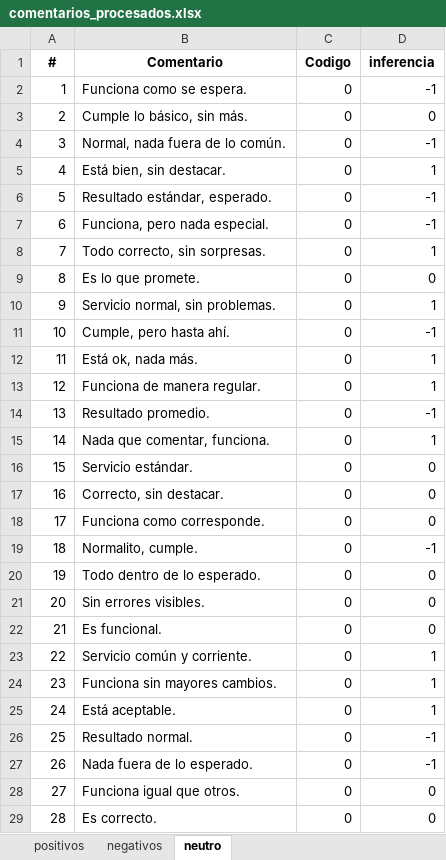
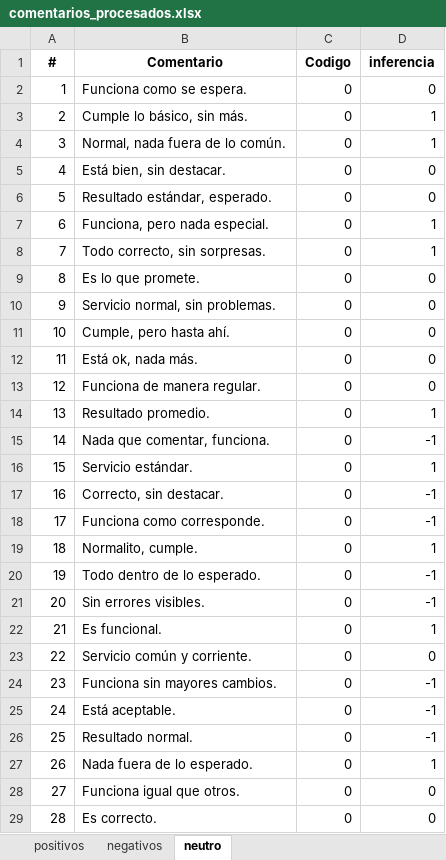
Before and after one commit to 25071983/testing_API_sentimientos, an Excel workbook: output/comentarios_procesados.xlsx, sheet neutro, drawn as a sheet; only a part is shown; values as stored, in another font and other column widths than the file's, no borders; the diff covers the shown part only; the diff names each change by its address in the sheet, - before the commit and + after, or states it on an @@ line.

```diff
--- a/output/comentarios_procesados.xlsx (sheet neutro)
+++ b/output/comentarios_procesados.xlsx (sheet neutro)
-D2 (inferencia): -1
+D2 (inferencia): 0
-D3 (inferencia): 0
+D3 (inferencia): 1
-D4 (inferencia): -1
+D4 (inferencia): 1
-D5 (inferencia): 1
+D5 (inferencia): 0
-D6 (inferencia): -1
+D6 (inferencia): 0
-D7 (inferencia): -1
+D7 (inferencia): 1
-D10 (inferencia): 1
+D10 (inferencia): 0
-D11 (inferencia): -1
+D11 (inferencia): 0
-D12:D13 (inferencia): 1
+D12:D13 (inferencia): 0
-D14 (inferencia): -1
+D14 (inferencia): 1
-D15 (inferencia): 1
+D15 (inferencia): -1
-D16 (inferencia): 0
+D16 (inferencia): 1
-D17:D18 (inferencia): 0
+D17:D18 (inferencia): -1
-D19 (inferencia): -1
+D19 (inferencia): 1
-D20:D21 (inferencia): 0
+D20:D21 (inferencia): -1
-D22 (inferencia): 0
+D22 (inferencia): 1
-D23 (inferencia): 1
+D23 (inferencia): 0
-D24:D25 (inferencia): 1
+D24:D25 (inferencia): -1
-D27 (inferencia): -1
+D27 (inferencia): 1
```
Also changed, not shown: 130 edited cells elsewhere in this sheet, sheet positivos, sheet negativos, 3 other files.
